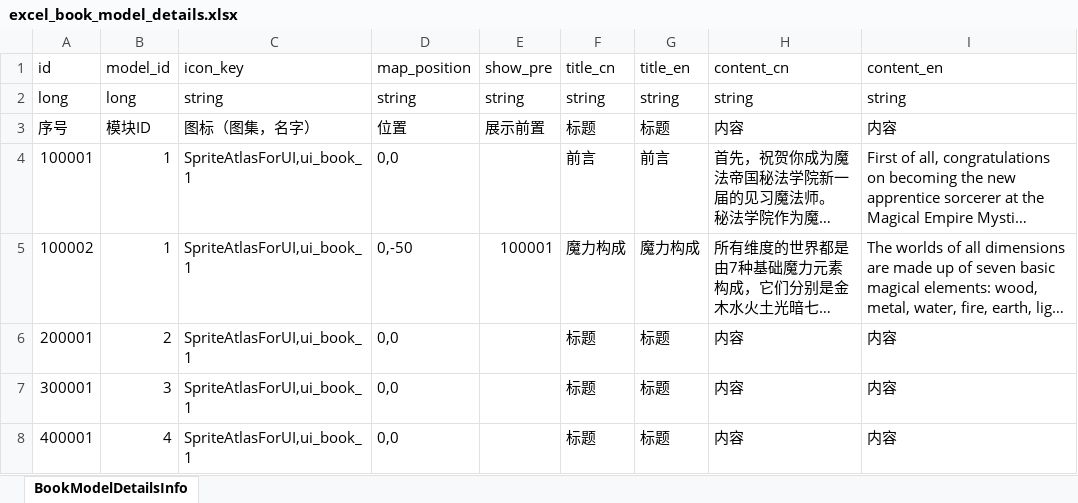
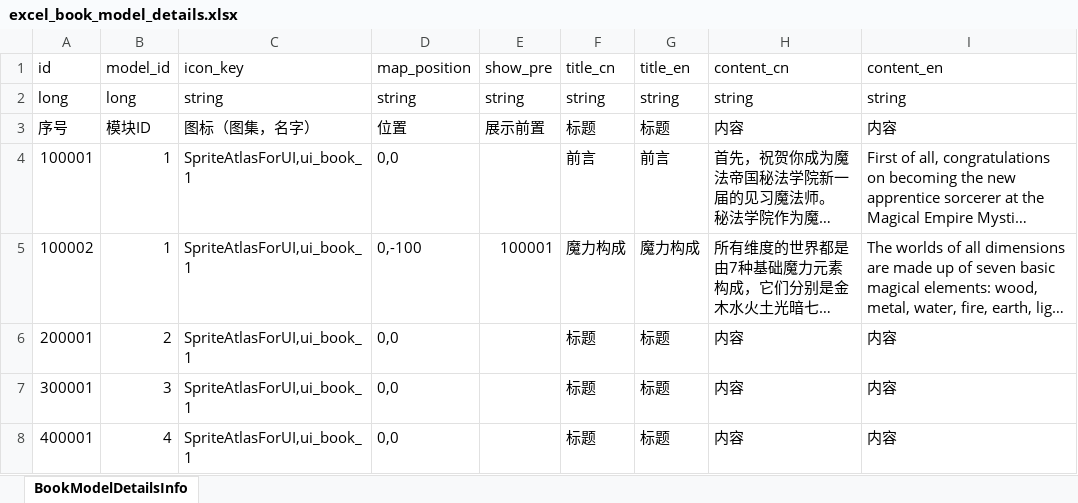
Before and after one commit to wobushiren79/ThaumAge, an Excel workbook: ThaumAge/Assets/Data/Excel/excel_book_model_details.xlsx, sheet BookModelDetailsInfo, drawn as a sheet; only a part is shown; long unchanged cells end in …; values as stored, in another font and other column widths than the file's, no borders; the diff names each change by its address in the sheet, - before the commit and + after, or states it on an @@ line.

```diff
--- a/ThaumAge/Assets/Data/Excel/excel_book_model_details.xlsx (sheet BookModelDetailsInfo)
+++ b/ThaumAge/Assets/Data/Excel/excel_book_model_details.xlsx (sheet BookModelDetailsInfo)
-D5: 0,-50
+D5: 0,-100
```
Also changed, not shown: ThaumAge/Assets/Data/Excel/excel_audio_info.xlsx, ThaumAge/Assets/Data/Excel/excel_ui_text.xlsx, 38 other files.
